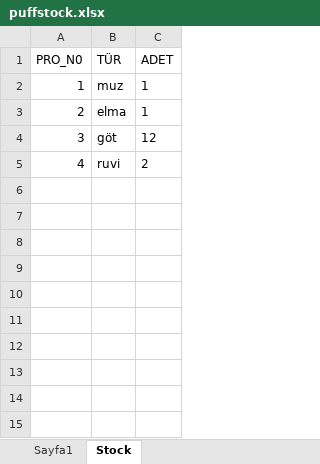
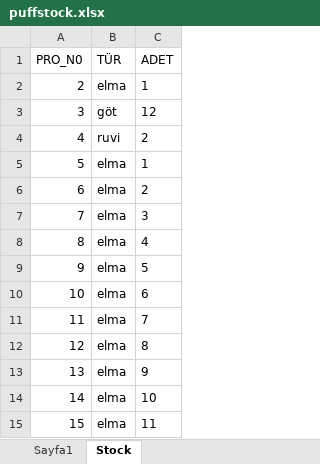
Before and after one commit to karagulruhi/Pull_Stock, an Excel workbook: puffstock.xlsx, sheet Stock, drawn as a sheet; values as stored, in another font and other column widths than the file's, no borders; removed rows and columns are numbered as before the commit, all else as after; the diff names each change by its address in the sheet, - before the commit and + after, or states it on an @@ line.

```diff
--- a/puffstock.xlsx (sheet Stock)
+++ b/puffstock.xlsx (sheet Stock)
-row 2: 1 | muz | 1
+row 5: 5 | elma | 1
+row 6: 6 | elma | 2
+row 7: 7 | elma | 3
+row 8: 8 | elma | 4
+row 9: 9 | elma | 5
+row 10: 10 | elma | 6
+row 11: 11 | elma | 7
+row 12: 12 | elma | 8
+row 13: 13 | elma | 9
+row 14: 14 | elma | 10
+row 15: 15 | elma | 11
```
Also changed, not shown: 3 other files.
